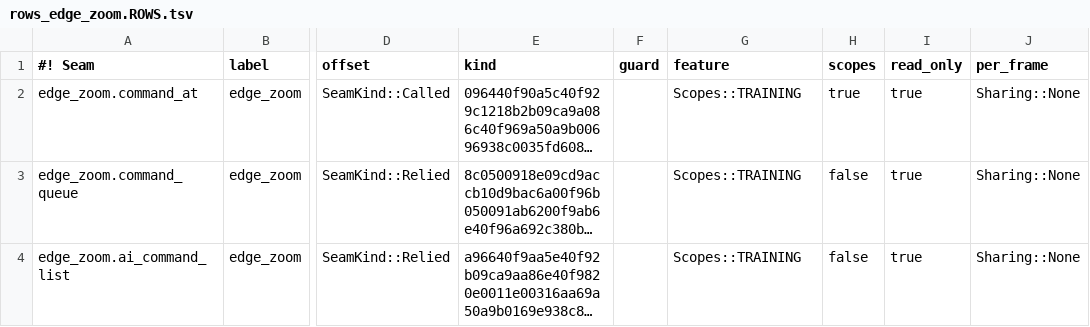
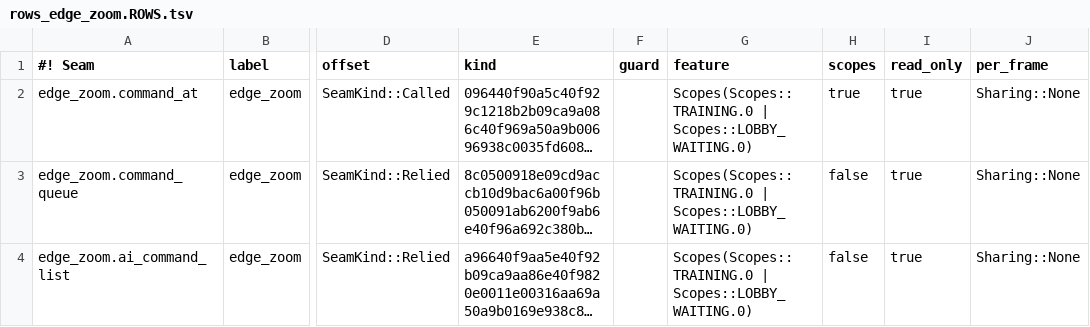
Before and after one commit to crashbandicode/TrainingRoomsForUltimate, a TSV file: data/tables/rows_edge_zoom.ROWS.tsv, drawn as a sheet; only a part is shown, gaps mark what is left out; long unchanged cells end in …; the diff names each change by its address in the sheet, - before the commit and + after, or states it on an @@ line.

```diff
--- a/data/tables/rows_edge_zoom.ROWS.tsv
+++ b/data/tables/rows_edge_zoom.ROWS.tsv
-G2:G4 (feature): Scopes::TRAINING
+G2:G4 (feature): Scopes(Scopes::TRAINING.0 | Scopes::LOBBY_WAITING.0)
```
Also changed, not shown: data/tables/rows_edge_juggle.ROWS.tsv, 17 other files.
